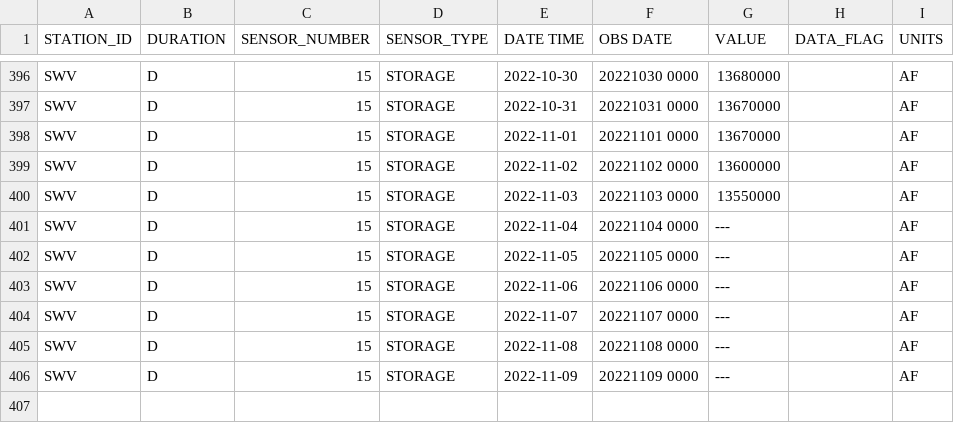
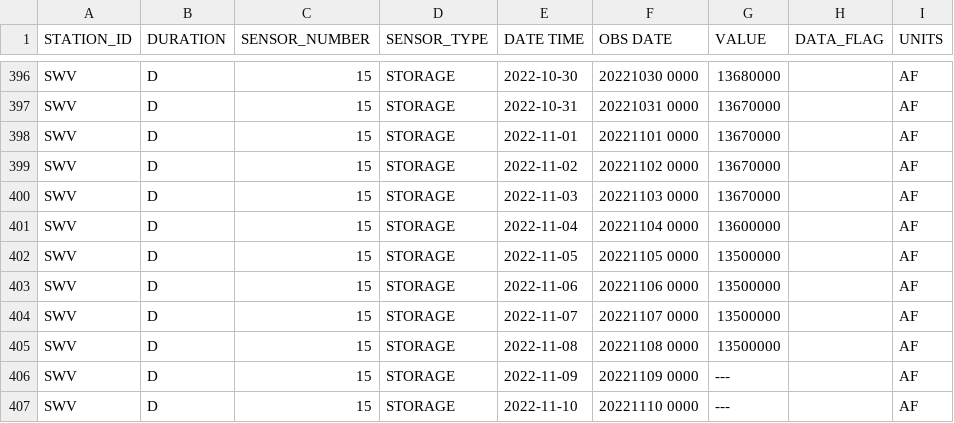
Before and after one commit to datadesk/california-drought-scrapers, a CSV file: data/raw/reservoirs/statewide/timeseries.csv, drawn as a sheet; only a part is shown, gaps mark what is left out.

```diff
--- a/data/raw/reservoirs/statewide/timeseries.csv
+++ b/data/raw/reservoirs/statewide/timeseries.csv
@@ -398,9 +398,10 @@ SWV,D,15,STORAGE,2022-10-31,20221031 0000,13670000, ,AF
 SWV,D,15,STORAGE,2022-11-01,20221101 0000,13670000, ,AF
-SWV,D,15,STORAGE,2022-11-02,20221102 0000,13600000, ,AF
-SWV,D,15,STORAGE,2022-11-03,20221103 0000,13550000, ,AF
-SWV,D,15,STORAGE,2022-11-04,20221104 0000,---, ,AF
-SWV,D,15,STORAGE,2022-11-05,20221105 0000,---, ,AF
-SWV,D,15,STORAGE,2022-11-06,20221106 0000,---, ,AF
-SWV,D,15,STORAGE,2022-11-07,20221107 0000,---, ,AF
-SWV,D,15,STORAGE,2022-11-08,20221108 0000,---, ,AF
+SWV,D,15,STORAGE,2022-11-02,20221102 0000,13670000, ,AF
+SWV,D,15,STORAGE,2022-11-03,20221103 0000,13670000, ,AF
+SWV,D,15,STORAGE,2022-11-04,20221104 0000,13600000, ,AF
+SWV,D,15,STORAGE,2022-11-05,20221105 0000,13500000, ,AF
+SWV,D,15,STORAGE,2022-11-06,20221106 0000,13500000, ,AF
+SWV,D,15,STORAGE,2022-11-07,20221107 0000,13500000, ,AF
+SWV,D,15,STORAGE,2022-11-08,20221108 0000,13500000, ,AF
 SWV,D,15,STORAGE,2022-11-09,20221109 0000,---, ,AF
+SWV,D,15,STORAGE,2022-11-10,20221110 0000,---, ,AF
```
Also changed, not shown: data/processed/reservoirs/colorado-river-reservoirs-latest.csv, data/processed/reservoirs/reservoirs-latest.csv, 3 other files.
